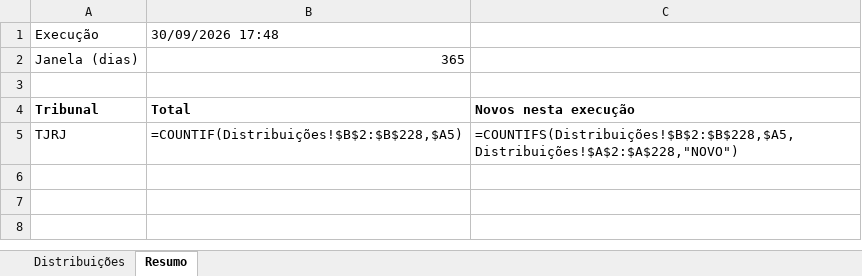
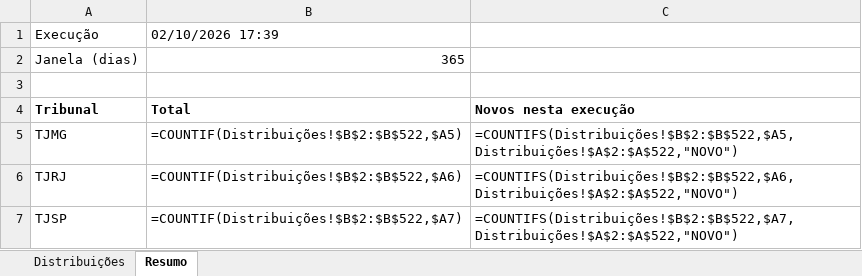
Before and after one commit to sidneygf/robo-datajud-cnj, an Excel workbook: saida/Distribuicao_RJ_RE_Falencia.xlsx, sheet Resumo, drawn as a sheet; values as stored, in another font and other column widths than the file's, no borders; formulas without a stored value are shown as written; addresses are those after the commit; the diff names each change by its address in the sheet, - before the commit and + after, or states it on an @@ line.

```diff
--- a/saida/Distribuicao_RJ_RE_Falencia.xlsx (sheet Resumo)
+++ b/saida/Distribuicao_RJ_RE_Falencia.xlsx (sheet Resumo)
-B1: 30/09/2026 17:48
+B1: 02/10/2026 17:39
+row 5: TJMG | =COUNTIF(Distribuições!$B$2:$B$522,$A5) | =COUNTIFS(Distribuições!$B$2:$B$522,$A5,Distribuições!$A$2:$A$522,"NOVO")
-B6: =COUNTIF(Distribuições!$B$2:$B$228,$A5)
+B6: =COUNTIF(Distribuições!$B$2:$B$522,$A6)
-C6: =COUNTIFS(Distribuições!$B$2:$B$228,$A5,Distribuições!$A$2:$A$228,"NOVO")
+C6: =COUNTIFS(Distribuições!$B$2:$B$522,$A6,Distribuições!$A$2:$A$522,"NOVO")
+row 7: TJSP | =COUNTIF(Distribuições!$B$2:$B$522,$A7) | =COUNTIFS(Distribuições!$B$2:$B$522,$A7,Distribuições!$A$2:$A$522,"NOVO")
```
Also changed, not shown: sheet Distribuições, 1 other file.
